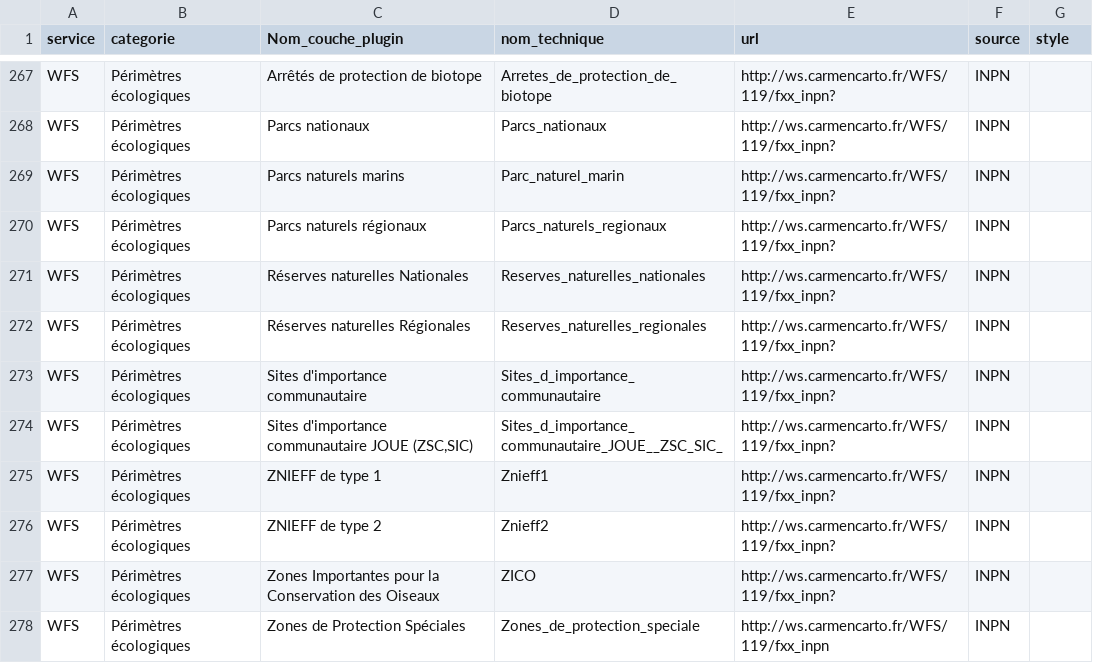
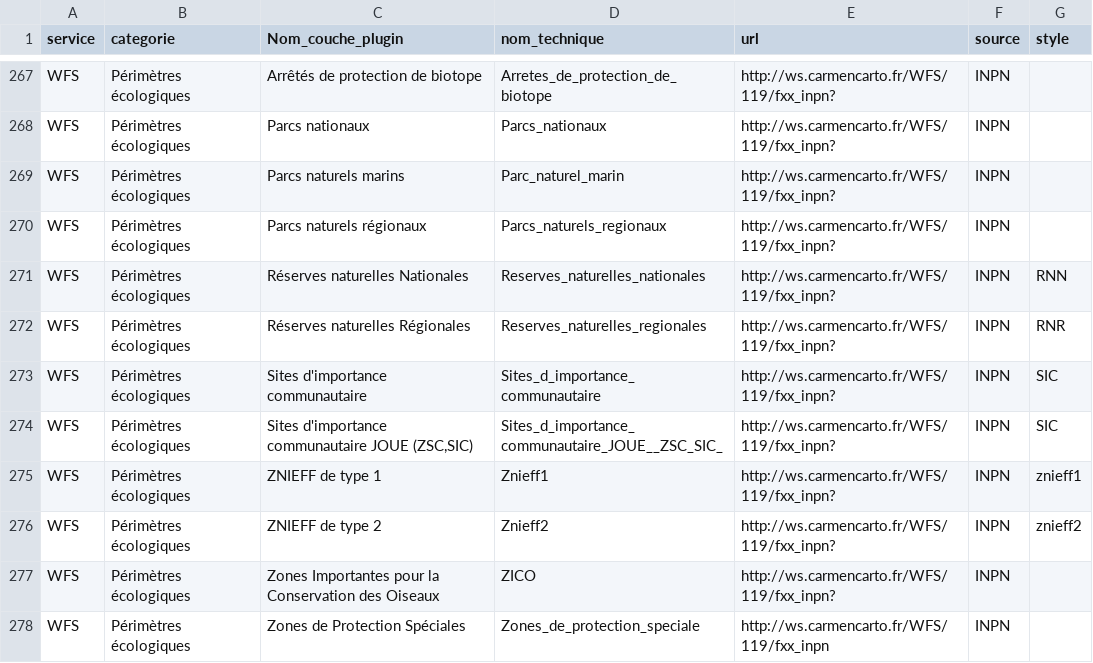
Before and after one commit to CEN-Nouvelle-Aquitaine/fluxcen, a CSV file: flux.csv, drawn as a sheet; only a part is shown, gaps mark what is left out.

Commit message:
Update flux.csv

```diff
--- a/flux.csv
+++ b/flux.csv
@@ -270,8 +270,8 @@ WFS;Périmètres écologiques;Parcs naturels marins;Parc_naturel_marin;http://ws
 WFS;Périmètres écologiques;Parcs naturels régionaux;Parcs_naturels_regionaux;http://ws.carmencarto.fr/WFS/119/fxx_inpn?;INPN;
-WFS;Périmètres écologiques;Réserves naturelles Nationales;Reserves_naturelles_nationales;http://ws.carmencarto.fr/WFS/119/fxx_inpn?;INPN;
-WFS;Périmètres écologiques;Réserves naturelles Régionales;Reserves_naturelles_regionales;http://ws.carmencarto.fr/WFS/119/fxx_inpn?;INPN;
-WFS;Périmètres écologiques;Sites d'importance communautaire;Sites_d_importance_communautaire;http://ws.carmencarto.fr/WFS/119/fxx_inpn?;INPN;
-WFS;Périmètres écologiques;Sites d'importance communautaire JOUE (ZSC,SIC);Sites_d_importance_communautaire_JOUE__ZSC_SIC_;http://ws.carmencarto.fr/WFS/119/fxx_inpn?;INPN;
-WFS;Périmètres écologiques;ZNIEFF de type 1;Znieff1;http://ws.carmencarto.fr/WFS/119/fxx_inpn?;INPN;
-WFS;Périmètres écologiques;ZNIEFF de type 2;Znieff2;http://ws.carmencarto.fr/WFS/119/fxx_inpn?;INPN;
+WFS;Périmètres écologiques;Réserves naturelles Nationales;Reserves_naturelles_nationales;http://ws.carmencarto.fr/WFS/119/fxx_inpn?;INPN;RNN
+WFS;Périmètres écologiques;Réserves naturelles Régionales;Reserves_naturelles_regionales;http://ws.carmencarto.fr/WFS/119/fxx_inpn?;INPN;RNR
+WFS;Périmètres écologiques;Sites d'importance communautaire;Sites_d_importance_communautaire;http://ws.carmencarto.fr/WFS/119/fxx_inpn?;INPN;SIC
+WFS;Périmètres écologiques;Sites d'importance communautaire JOUE (ZSC,SIC);Sites_d_importance_communautaire_JOUE__ZSC_SIC_;http://ws.carmencarto.fr/WFS/119/fxx_inpn?;INPN;SIC
+WFS;Périmètres écologiques;ZNIEFF de type 1;Znieff1;http://ws.carmencarto.fr/WFS/119/fxx_inpn?;INPN;znieff1
+WFS;Périmètres écologiques;ZNIEFF de type 2;Znieff2;http://ws.carmencarto.fr/WFS/119/fxx_inpn?;INPN;znieff2
 WFS;Périmètres écologiques;Zones Importantes pour la Conservation des Oiseaux;ZICO;http://ws.carmencarto.fr/WFS/119/fxx_inpn?;INPN;
```
